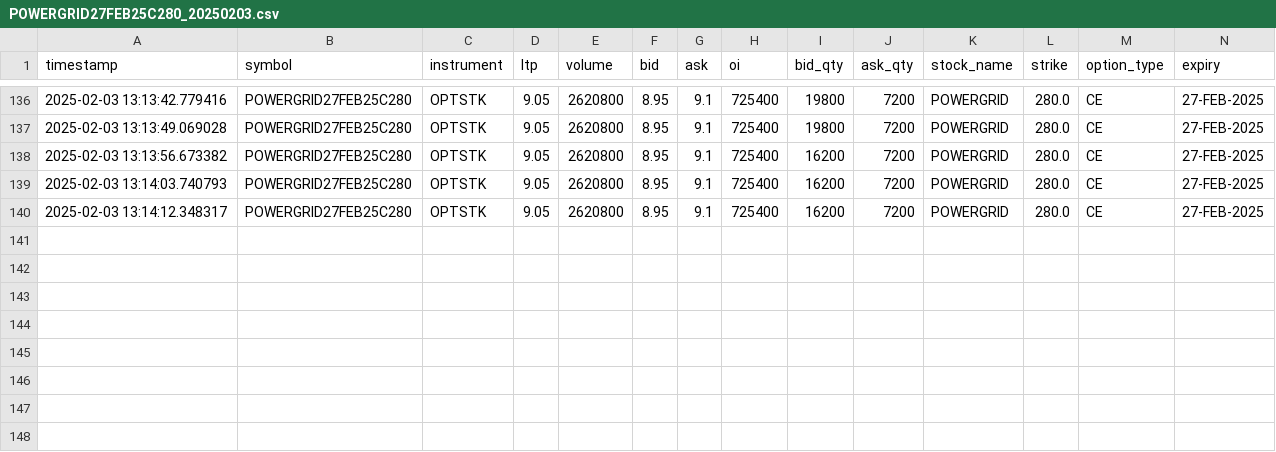
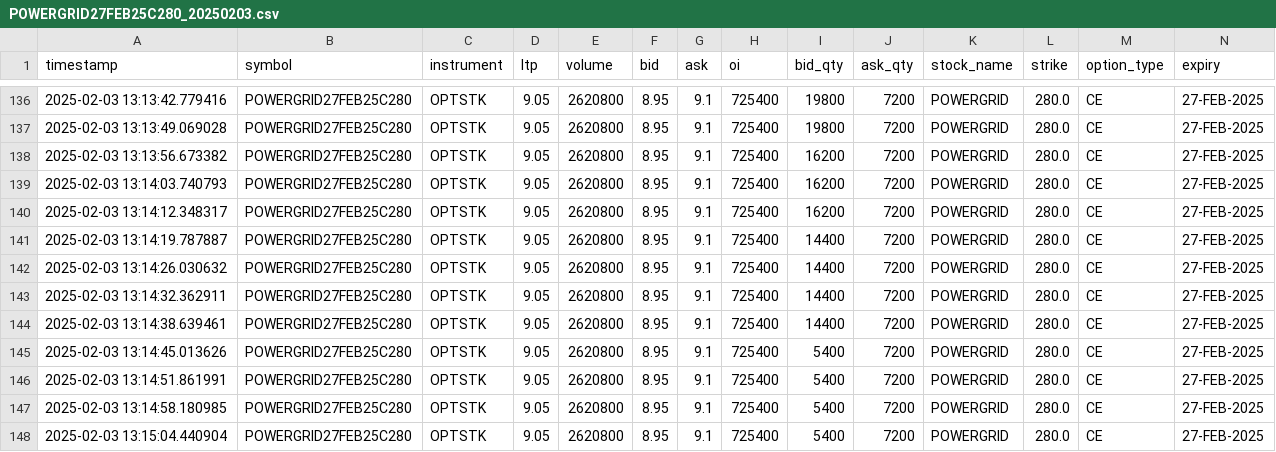
Before and after one commit to arshmakker/flowTrader, a CSV file: market_data_20250203/raw_data/options/POWERGRID/ce/POWERGRID27FEB25C280_20250203.csv, drawn as a sheet; only a part is shown, gaps mark what is left out; the diff names each change by its address in the sheet, - before the commit and + after, or states it on an @@ line.

```diff
--- a/market_data_20250203/raw_data/options/POWERGRID/ce/POWERGRID27FEB25C280_20250203.csv
+++ b/market_data_20250203/raw_data/options/POWERGRID/ce/POWERGRID27FEB25C280_20250203.csv
+row 141: 2025-02-03 13:14:19.787887 | POWERGRID27FEB25C280 | OPTSTK | 9.05 | 2620800 | 8.95 | 9.1 | 725400 | 14400 | 7200 | POWERGRID | 280.0 | CE | 27-FEB-2025
+row 142: 2025-02-03 13:14:26.030632 | POWERGRID27FEB25C280 | OPTSTK | 9.05 | 2620800 | 8.95 | 9.1 | 725400 | 14400 | 7200 | POWERGRID | 280.0 | CE | 27-FEB-2025
+row 143: 2025-02-03 13:14:32.362911 | POWERGRID27FEB25C280 | OPTSTK | 9.05 | 2620800 | 8.95 | 9.1 | 725400 | 14400 | 7200 | POWERGRID | 280.0 | CE | 27-FEB-2025
+row 144: 2025-02-03 13:14:38.639461 | POWERGRID27FEB25C280 | OPTSTK | 9.05 | 2620800 | 8.95 | 9.1 | 725400 | 14400 | 7200 | POWERGRID | 280.0 | CE | 27-FEB-2025
+row 145: 2025-02-03 13:14:45.013626 | POWERGRID27FEB25C280 | OPTSTK | 9.05 | 2620800 | 8.95 | 9.1 | 725400 | 5400 | 7200 | POWERGRID | 280.0 | CE | 27-FEB-2025
+row 146: 2025-02-03 13:14:51.861991 | POWERGRID27FEB25C280 | OPTSTK | 9.05 | 2620800 | 8.95 | 9.1 | 725400 | 5400 | 7200 | POWERGRID | 280.0 | CE | 27-FEB-2025
+row 147: 2025-02-03 13:14:58.180985 | POWERGRID27FEB25C280 | OPTSTK | 9.05 | 2620800 | 8.95 | 9.1 | 725400 | 5400 | 7200 | POWERGRID | 280.0 | CE | 27-FEB-2025
+row 148: 2025-02-03 13:15:04.440904 | POWERGRID27FEB25C280 | OPTSTK | 9.05 | 2620800 | 8.95 | 9.1 | 725400 | 5400 | 7200 | POWERGRID | 280.0 | CE | 27-FEB-2025
```
Also changed, not shown: market_data_20250203/raw_data/options/COALINDIA/ce/COALINDIA27FEB25C370_20250203.csv, market_data_20250203/raw_data/options/COALINDIA/pe/COALINDIA27FEB25P370_20250203.csv, 53 other files.
